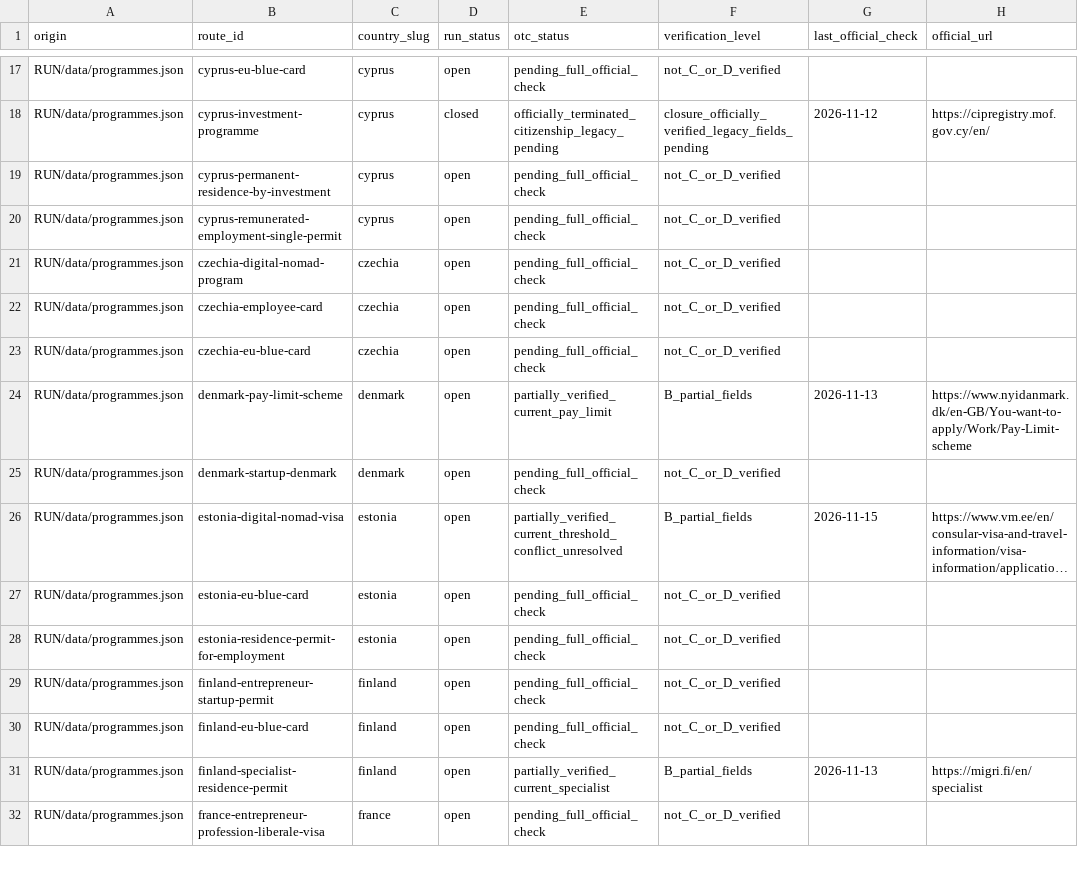
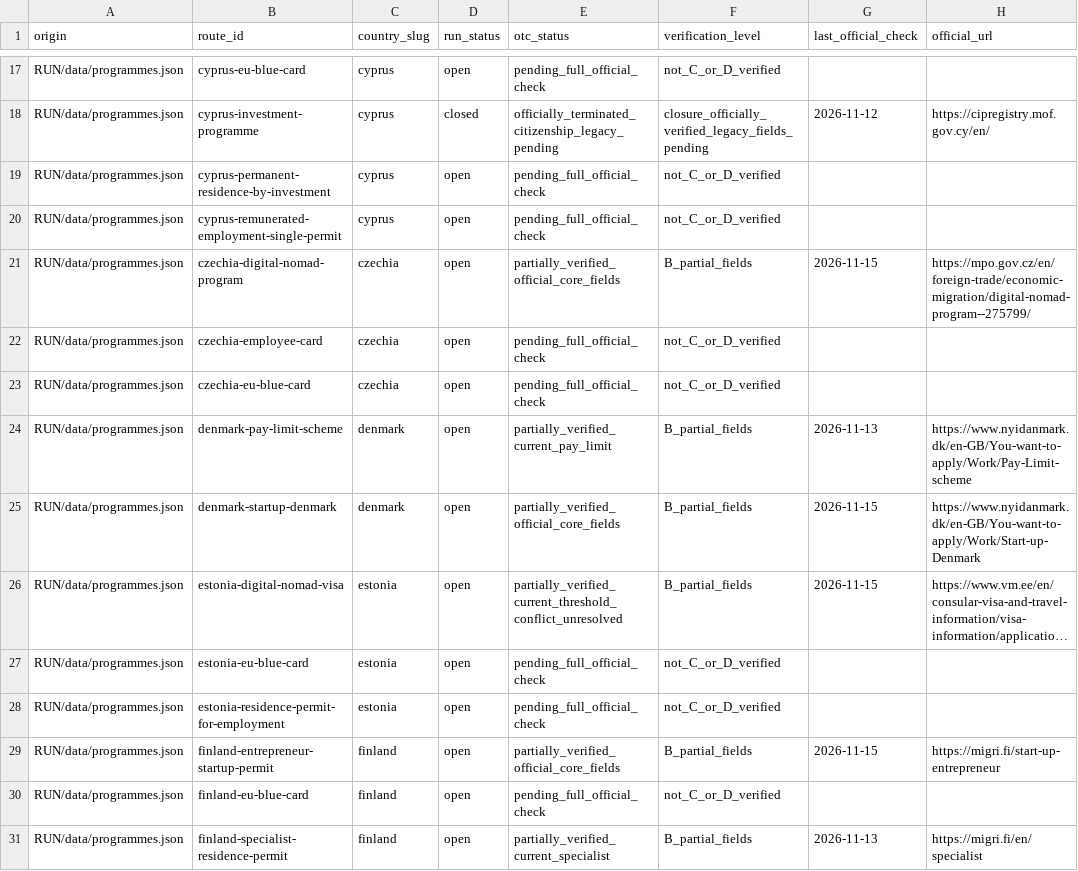
Before and after one commit to OTCoffice/overseas-tutorial-centre-website, a CSV file: docs/europe-mobility-110-route-audit.csv, drawn as a sheet; only a part is shown, gaps mark what is left out; the shorter side is filled out with more unchanged rows; long unchanged cells end in …; the diff covers the shown part only; the diff names each change by its address in the sheet, - before the commit and + after, or states it on an @@ line.

Commit message:
docs(audit): batch 20 official route core checks, retain B partial status (round 49)

```diff
--- a/docs/europe-mobility-110-route-audit.csv
+++ b/docs/europe-mobility-110-route-audit.csv
-E21 (otc_status): pending_full_official_check
+E21 (otc_status): partially_verified_official_core_fields
-F21 (verification_level): not_C_or_D_verified
+F21 (verification_level): B_partial_fields
-G21 (last_official_check): (empty)
+G21 (last_official_check): 2026-11-15
-H21 (official_url): (empty)
+H21 (official_url): https://mpo.gov.cz/en/foreign-trade/economic-migration/digital-nomad-program--275799/
-E25 (otc_status): pending_full_official_check
+E25 (otc_status): partially_verified_official_core_fields
-F25 (verification_level): not_C_or_D_verified
+F25 (verification_level): B_partial_fields
-G25 (last_official_check): (empty)
+G25 (last_official_check): 2026-11-15
-H25 (official_url): (empty)
+H25 (official_url): https://www.nyidanmark.dk/en-GB/You-want-to-apply/Work/Start-up-Denmark
-E29 (otc_status): pending_full_official_check
+E29 (otc_status): partially_verified_official_core_fields
-F29 (verification_level): not_C_or_D_verified
+F29 (verification_level): B_partial_fields
-G29 (last_official_check): (empty)
+G29 (last_official_check): 2026-11-15
-H29 (official_url): (empty)
+H29 (official_url): https://migri.fi/start-up-entrepreneur
```
Also changed, not shown: 68 edited cells elsewhere in this file.
